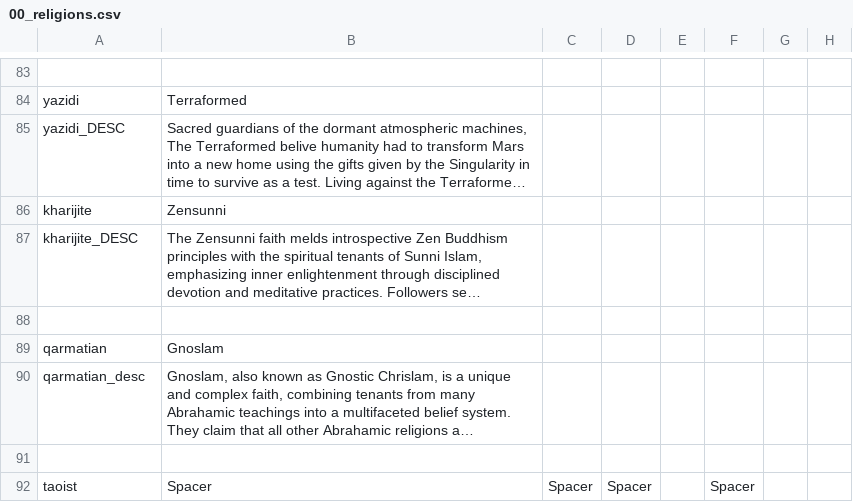
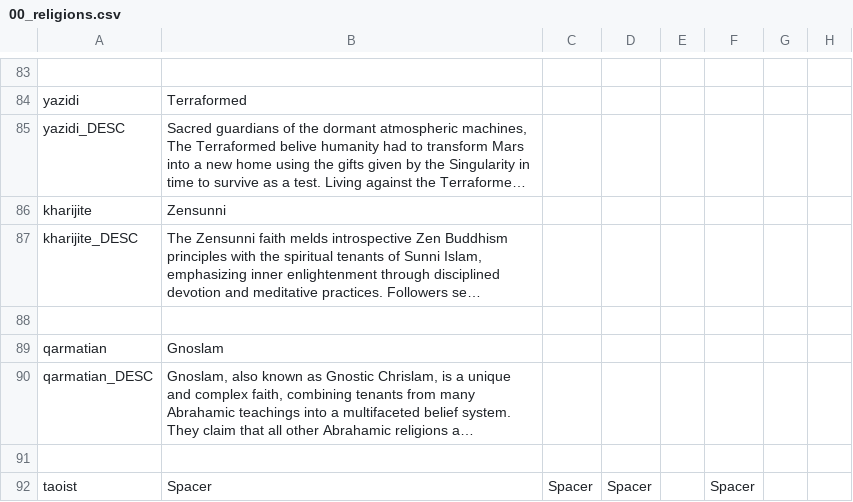
Before and after one commit to Zombaxx/crusader-space-kings, a CSV file: ck2 solar system/localisation/00_religions.csv, drawn as a sheet; only a part is shown, gaps mark what is left out; long unchanged cells end in …; the diff names each change by its address in the sheet, - before the commit and + after, or states it on an @@ line.

```diff
--- a/ck2 solar system/localisation/00_religions.csv
+++ b/ck2 solar system/localisation/00_religions.csv
-A90: qarmatian_desc
+A90: qarmatian_DESC
```
Also changed, not shown: ck2 solar system/localisation/000_middlemars_vanillalandedtitles.csv, 37 other files.
